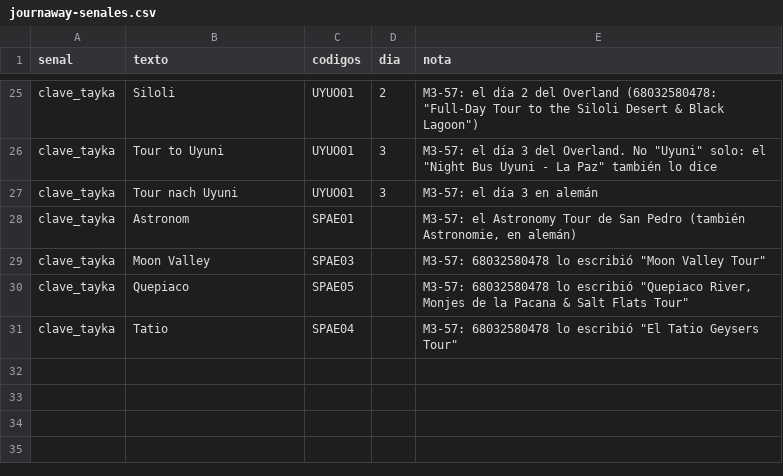
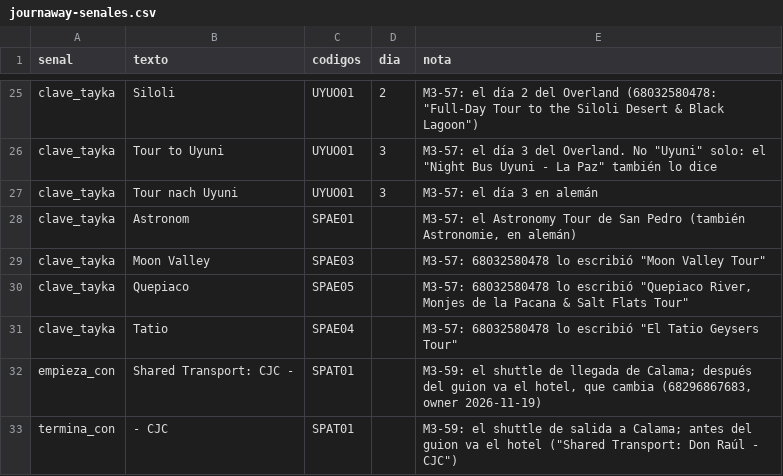
Before and after one commit to cristiancalomarde-dot/Automatizacion, a CSV file: data/journaway-senales.csv, drawn as a sheet; only a part is shown, gaps mark what is left out.

```diff
--- a/data/journaway-senales.csv
+++ b/data/journaway-senales.csv
@@ -31 +31,3 @@ clave_tayka,Quepiaco,SPAE05,,"M3-57: 68032580478 lo escribió ""Quepiaco River,
 clave_tayka,Tatio,SPAE04,,"M3-57: 68032580478 lo escribió ""El Tatio Geysers Tour"""
+empieza_con,Shared Transport: CJC -,SPAT01,,"M3-59: el shuttle de llegada de Calama; después del guion va el hotel, que cambia (68296867683, owner 2026-11-19)"
+termina_con,- CJC,SPAT01,,"M3-59: el shuttle de salida a Calama; antes del guion va el hotel (""Shared Transport: Don Raúl - CJC"")"
```
Also changed, not shown: data/journaway-nombres.csv, 5 other files.
